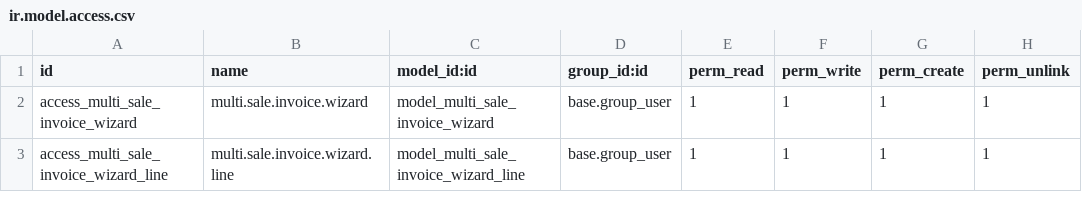
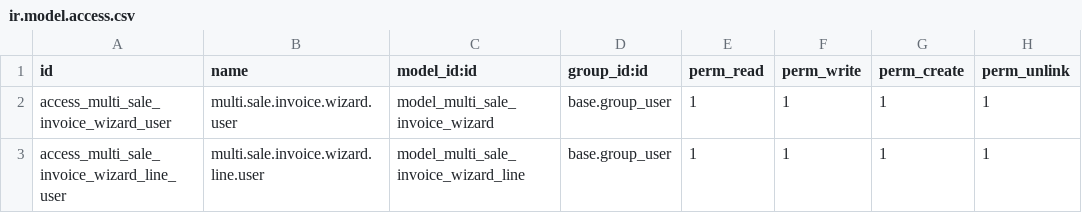
Before and after one commit to Mshakkir/odoo19-project, a CSV file: custom_invoice_so_link/security/ir.model.access.csv, drawn as a sheet.

Commit message:
odoomates

```diff
--- a/custom_invoice_so_link/security/ir.model.access.csv
+++ b/custom_invoice_so_link/security/ir.model.access.csv
@@ -1,3 +1,3 @@
 id,name,model_id:id,group_id:id,perm_read,perm_write,perm_create,perm_unlink
-access_multi_sale_invoice_wizard,multi.sale.invoice.wizard,model_multi_sale_invoice_wizard,base.group_user,1,1,1,1
-access_multi_sale_invoice_wizard_line,multi.sale.invoice.wizard.line,model_multi_sale_invoice_wizard_line,base.group_user,1,1,1,1
+access_multi_sale_invoice_wizard_user,multi.sale.invoice.wizard.user,model_multi_sale_invoice_wizard,base.group_user,1,1,1,1
+access_multi_sale_invoice_wizard_line_user,multi.sale.invoice.wizard.line.user,model_multi_sale_invoice_wizard_line,base.group_user,1,1,1,1
```
